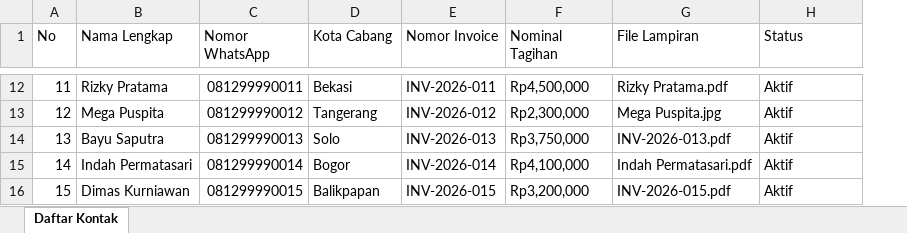
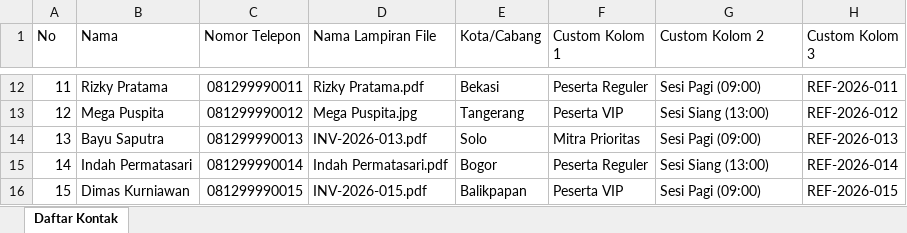
Before and after one commit to samuelchrist12/whatsapp-bulk-rust, an Excel workbook: sample_data/Daftar_Kontak_Penerima.xlsx, sheet Daftar Kontak, drawn as a sheet; only a part is shown, gaps mark what is left out; values as stored, in another font and other column widths than the file's, no cell formats; removed rows and columns are numbered as before the commit, all else as after; the diff covers the shown part only; the diff names each change by its address in the sheet, - before the commit and + after, or states it on an @@ line.

Commit message:
feat: generalize 8-column schema, add xlsx template downloader, and dynamic custom column headers

```diff
--- a/sample_data/Daftar_Kontak_Penerima.xlsx (sheet Daftar Kontak)
+++ b/sample_data/Daftar_Kontak_Penerima.xlsx (sheet Daftar Kontak)
+column D (Nama Lampiran File), rows 12-16: Rizky Pratama.pdf | Mega Puspita.jpg | INV-2026-013.pdf | Indah Permatasari.pdf | INV-2026-015.pdf
-column E (Nomor Invoice), rows 12-16: INV-2026-011 | INV-2026-012 | INV-2026-013 | INV-2026-014 | INV-2026-015
-B1: Nama Lengkap
+B1: Nama
-C1: Nomor WhatsApp
+C1: Nomor Telepon
-E1: Kota Cabang
+E1: Kota/Cabang
-F1: Nominal Tagihan
+F1: Custom Kolom 1
-G1: File Lampiran
+G1: Custom Kolom 2
-H1: Status
+H1: Custom Kolom 3
-F12 (Custom Kolom 1): Rp4,500,000
+F12 (Custom Kolom 1): Peserta Reguler
-G12 (Custom Kolom 2): Rizky Pratama.pdf
+G12 (Custom Kolom 2): Sesi Pagi (09:00)
-H12 (Custom Kolom 3): Aktif
+H12 (Custom Kolom 3): REF-2026-011
-F13 (Custom Kolom 1): Rp2,300,000
+F13 (Custom Kolom 1): Peserta VIP
-G13 (Custom Kolom 2): Mega Puspita.jpg
+G13 (Custom Kolom 2): Sesi Siang (13:00)
-H13 (Custom Kolom 3): Aktif
+H13 (Custom Kolom 3): REF-2026-012
-F14 (Custom Kolom 1): Rp3,750,000
+F14 (Custom Kolom 1): Mitra Prioritas
-G14 (Custom Kolom 2): INV-2026-013.pdf
+G14 (Custom Kolom 2): Sesi Pagi (09:00)
-H14 (Custom Kolom 3): Aktif
+H14 (Custom Kolom 3): REF-2026-013
-F15 (Custom Kolom 1): Rp4,100,000
+F15 (Custom Kolom 1): Peserta Reguler
-G15 (Custom Kolom 2): Indah Permatasari.pdf
+G15 (Custom Kolom 2): Sesi Siang (13:00)
-H15 (Custom Kolom 3): Aktif
+H15 (Custom Kolom 3): REF-2026-014
-F16 (Custom Kolom 1): Rp3,200,000
+F16 (Custom Kolom 1): Peserta VIP
-G16 (Custom Kolom 2): INV-2026-015.pdf
+G16 (Custom Kolom 2): Sesi Pagi (09:00)
-H16 (Custom Kolom 3): Aktif
+H16 (Custom Kolom 3): REF-2026-015
```
Also changed, not shown: 30 edited cells elsewhere in this sheet, cell formats, sample_data/Sample_Contact_List.xlsx, 12 other files.
